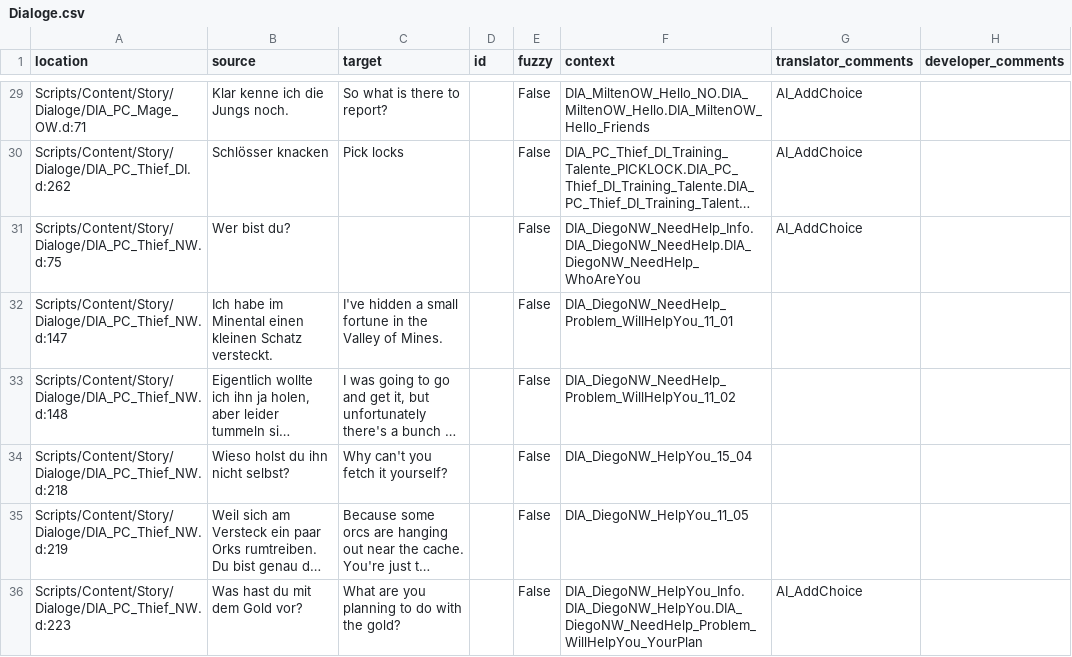
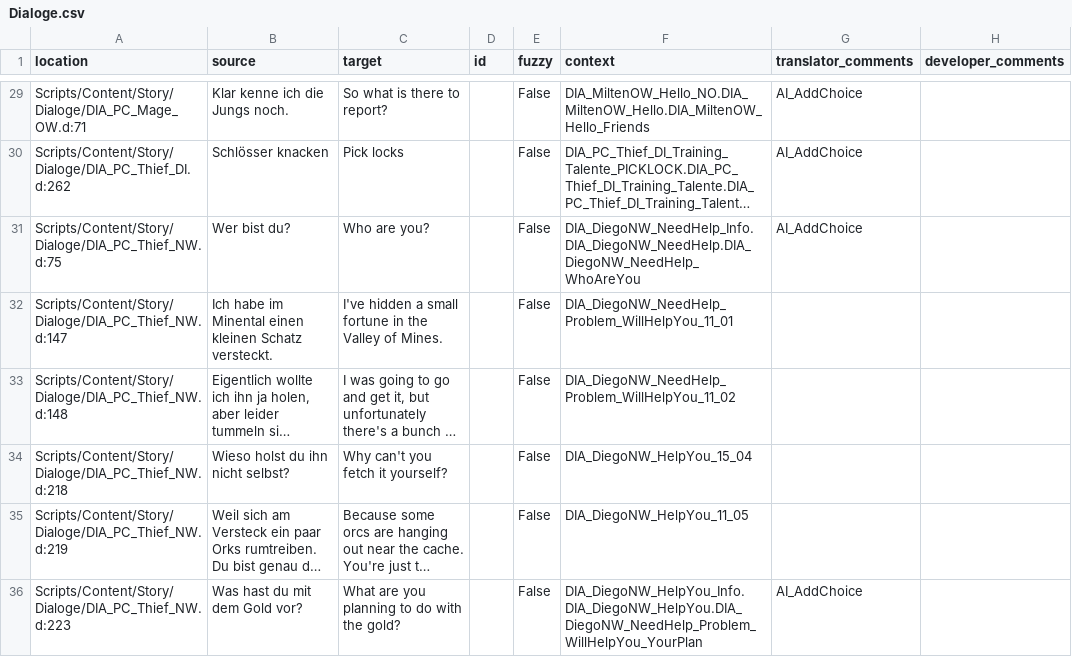
Before and after one commit to VaanaCZ/Gothic-2-vanilla-localization, a CSV file: .translations/en/Dialoge.csv, drawn as a sheet; only a part is shown, gaps mark what is left out; long unchanged cells end in …; the diff names each change by its address in the sheet, - before the commit and + after, or states it on an @@ line.

```diff
--- a/.translations/en/Dialoge.csv
+++ b/.translations/en/Dialoge.csv
-C31 (target): (empty)
+C31 (target): Who are you?
```
Also changed, not shown: .translations/es/Dialoge.csv, .translations/fr/Dialoge.csv, 1 other file.
